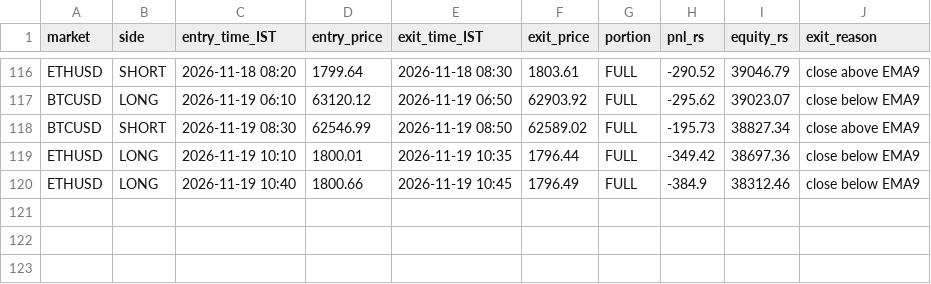
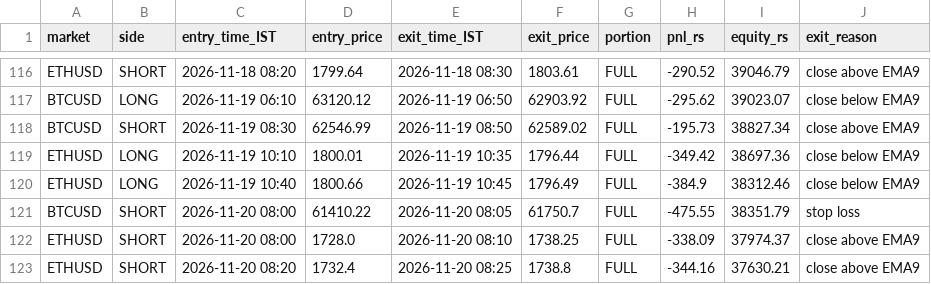
Before and after one commit to JPonline-cmd/paper-trading-bot, a CSV file: vwap_bot/trades.csv, drawn as a sheet; only a part is shown, gaps mark what is left out.

```diff
--- a/vwap_bot/trades.csv
+++ b/vwap_bot/trades.csv
@@ -120 +120,4 @@ ETHUSD,LONG,2026-11-19 10:10,1800.01,2026-11-19 10:35,1796.44,FULL,-349.42,38697
 ETHUSD,LONG,2026-11-19 10:40,1800.66,2026-11-19 10:45,1796.49,FULL,-384.9,38312.46,close below EMA9
+BTCUSD,SHORT,2026-11-20 08:00,61410.22,2026-11-20 08:05,61750.7,FULL,-475.55,38351.79,stop loss
+ETHUSD,SHORT,2026-11-20 08:00,1728.0,2026-11-20 08:10,1738.25,FULL,-338.09,37974.37,close above EMA9
+ETHUSD,SHORT,2026-11-20 08:20,1732.4,2026-11-20 08:25,1738.8,FULL,-344.16,37630.21,close above EMA9
```
Also changed, not shown: vwap_bot/equity.csv, 3 other files.
